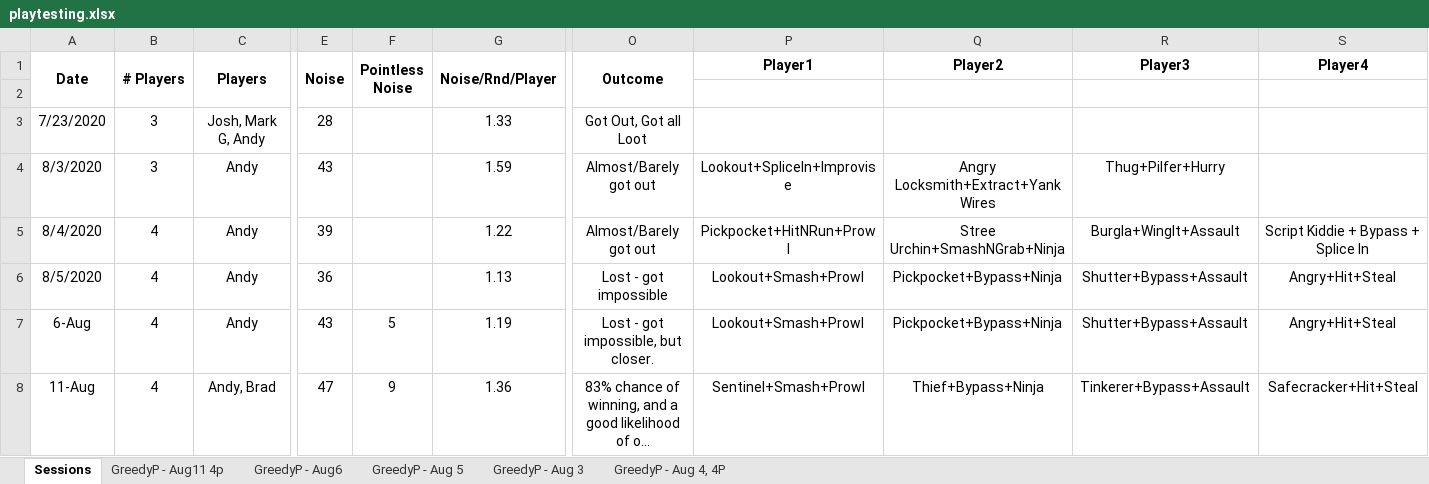
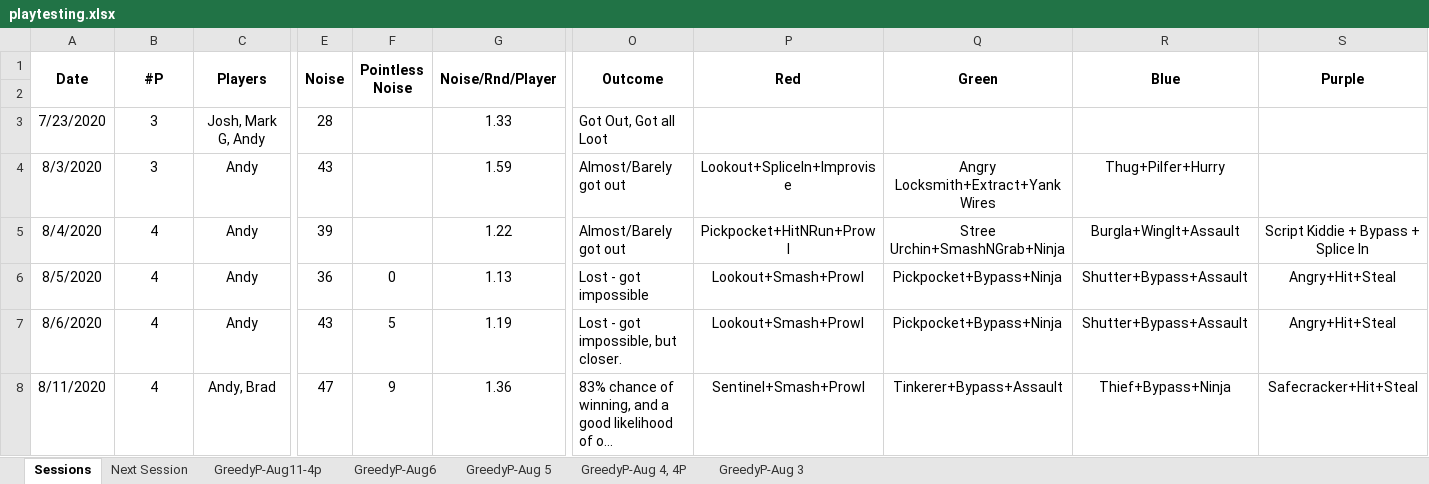
Before and after one commit to andymeneely/project-timber-wolf, an Excel workbook: data/playtesting.xlsx, sheet Sessions, drawn as a sheet; only a part is shown, gaps mark what is left out; long unchanged cells end in …; values as stored, in another font and other column widths than the file's, no borders; the diff names each change by its address in the sheet, - before the commit and + after, or states it on an @@ line.

```diff
--- a/data/playtesting.xlsx (sheet Sessions)
+++ b/data/playtesting.xlsx (sheet Sessions)
-sheet tab: GreedyP - Aug11 4p
+sheet tab: GreedyP-Aug11-4p
-sheet tab: GreedyP - Aug6
+sheet tab: GreedyP-Aug6
-sheet tab: GreedyP - Aug 5
+sheet tab: GreedyP-Aug 5
-sheet tab: GreedyP - Aug 3
+sheet tab: GreedyP-Aug 3
-sheet tab: GreedyP - Aug 4, 4P
+sheet tab: GreedyP-Aug 4, 4P
+sheet tab: Next Session
@@ sheet tab order changed: Sessions | Next Session | GreedyP-Aug11-4p | GreedyP-Aug6 | GreedyP-Aug 5 | GreedyP-Aug 4, 4P | GreedyP-Aug 3 @@
-B1: # Players
+B1: #P
-P1: Player1
+P1: Red
+P1:P2 merged
-Q1: Player2
+Q1: Green
+Q1:Q2 merged
-R1: Player3
+R1: Blue
+R1:R2 merged
-S1: Player4
+S1: Purple
+S1:S2 merged
-O3:O8 alignment: center
+O3:O8 alignment: left
-F6 (Pointless Noise): (empty)
+F6 (Pointless Noise): 0
-A7 (Date): 6-Aug
+A7 (Date): 8/6/2020
-A8 (Date): 11-Aug
+A8 (Date): 8/11/2020
-Q8 (Green): Thief+Bypass+Ninja
+Q8 (Green): Tinkerer+Bypass+Assault
-R8 (Blue): Tinkerer+Bypass+Assault
+R8 (Blue): Thief+Bypass+Ninja
```
Also changed, not shown: formulas that keep their value.
